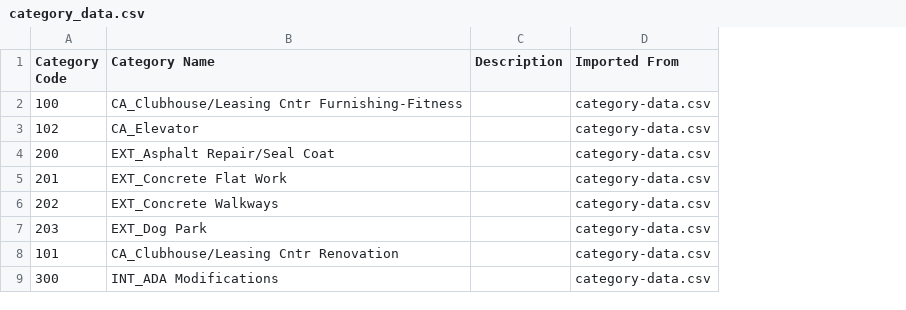
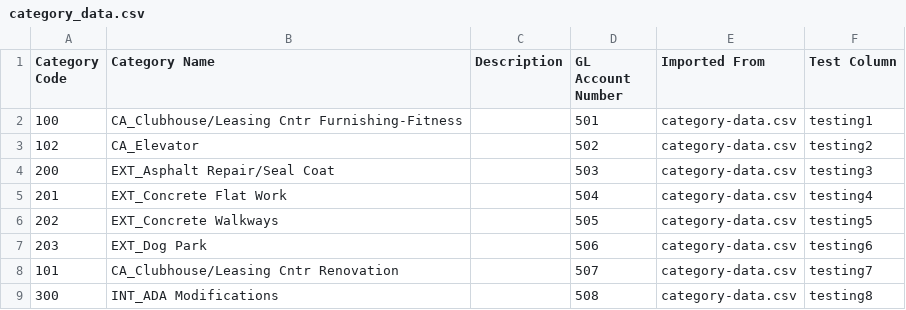
Before and after one commit to mishrasum2024-max/Tailorbird_automation, a CSV file: files/category_data.csv, drawn as a sheet; only a part is shown; the diff names each change by its address in the sheet, - before the commit and + after, or states it on an @@ line.

```diff
--- a/files/category_data.csv
+++ b/files/category_data.csv
+column D (GL Account Number), rows 2-9: 501 | 502 | 503 | 504 | 505 | 506 | 507 | 508
+column F (Test Column), rows 2-9: testing1 | testing2 | testing3 | testing4 | testing5 | testing6 | testing7 | testing8
```
